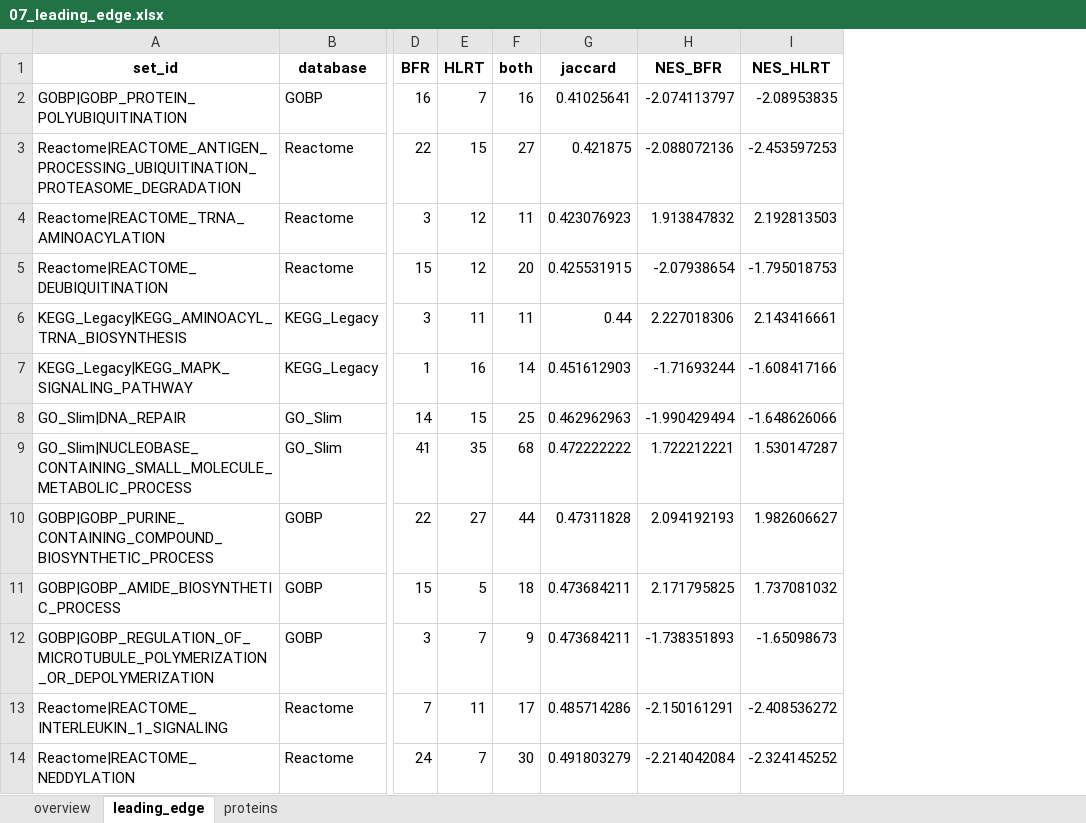
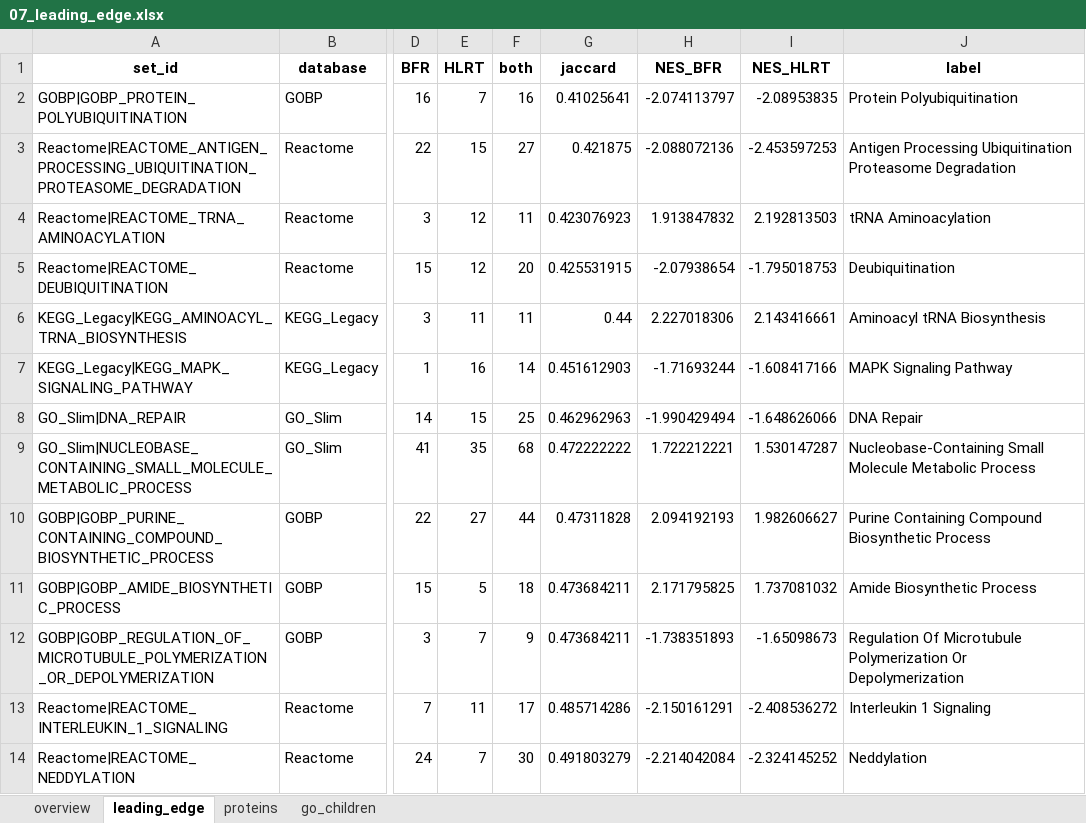
Before and after one commit to Dustyn-T-Lewis/BFR_limpa, an Excel workbook: 03_Pathway_Enrichment/07_leading_edge/c_data/07_leading_edge.xlsx, sheet leading_edge, drawn as a sheet; only a part is shown, gaps mark what is left out; values as stored, in another font and other column widths than the file's, no borders; the diff names each change by its address in the sheet, - before the commit and + after, or states it on an @@ line.

Commit message:
Restore Sam's Venns, GO child terms, enrichment maps and complex summary

```diff
--- a/03_Pathway_Enrichment/07_leading_edge/c_data/07_leading_edge.xlsx (sheet leading_edge)
+++ b/03_Pathway_Enrichment/07_leading_edge/c_data/07_leading_edge.xlsx (sheet leading_edge)
+sheet tab: go_children
+column J (label), rows 2-14: Protein Polyubiquitination | Antigen Processing Ubiquitination Proteasome Degradation | tRNA Aminoacylation | Deubiquitination | Aminoacyl tRNA Biosynthesis | MAPK Signaling Pathway | DNA Repair | Nucleobase-Containing Small Molecule Metabolic Process | Purine Containing Compound Biosynthetic Process | Amide Biosynthetic Process | Regulation Of Microtubule Polymerization Or Depolymerization | Interleukin 1 Signaling | Neddylation
```
Also changed, not shown: sheet overview, 17 other files.
